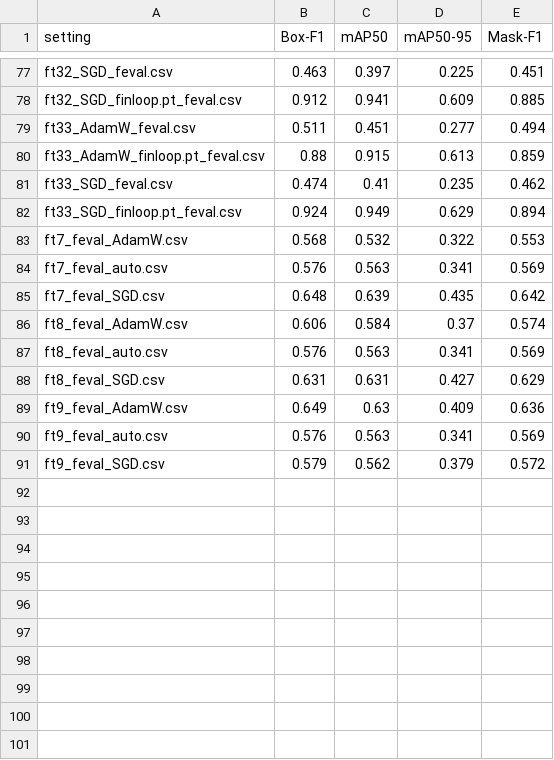
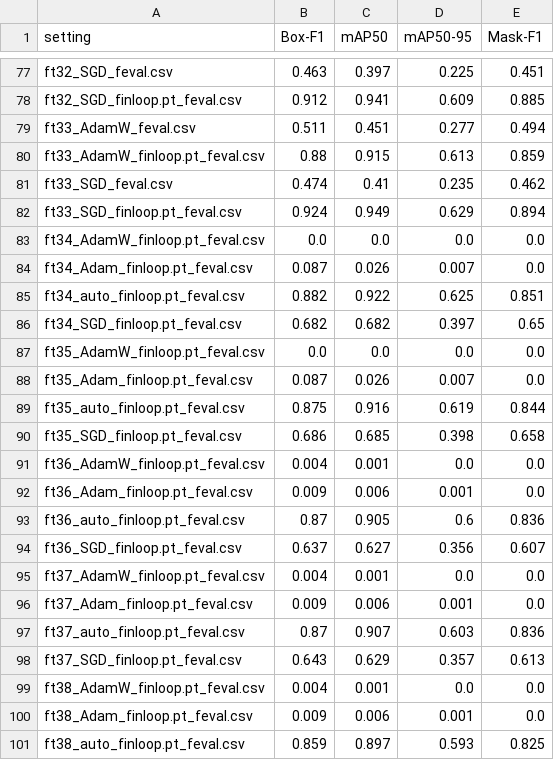
Before and after one commit to Sustainable3/modelling, a CSV file: tuning/results/merged_feval_rzeszow_test.csv, drawn as a sheet; only a part is shown, gaps mark what is left out; the shorter side is filled out with more unchanged rows; the diff covers the shown part only; the diff names each change by its address in the sheet, - before the commit and + after, or states it on an @@ line.

```diff
--- a/tuning/results/merged_feval_rzeszow_test.csv
+++ b/tuning/results/merged_feval_rzeszow_test.csv
+row 83: ft34_AdamW_finloop.pt_feval.csv | 0.0 | 0.0 | 0.0 | 0.0
+row 84: ft34_Adam_finloop.pt_feval.csv | 0.087 | 0.026 | 0.007 | 0.0
+row 85: ft34_auto_finloop.pt_feval.csv | 0.882 | 0.922 | 0.625 | 0.851
+row 86: ft34_SGD_finloop.pt_feval.csv | 0.682 | 0.682 | 0.397 | 0.65
+row 87: ft35_AdamW_finloop.pt_feval.csv | 0.0 | 0.0 | 0.0 | 0.0
+row 88: ft35_Adam_finloop.pt_feval.csv | 0.087 | 0.026 | 0.007 | 0.0
+row 89: ft35_auto_finloop.pt_feval.csv | 0.875 | 0.916 | 0.619 | 0.844
+row 90: ft35_SGD_finloop.pt_feval.csv | 0.686 | 0.685 | 0.398 | 0.658
+row 91: ft36_AdamW_finloop.pt_feval.csv | 0.004 | 0.001 | 0.0 | 0.0
+row 92: ft36_Adam_finloop.pt_feval.csv | 0.009 | 0.006 | 0.001 | 0.0
+row 93: ft36_auto_finloop.pt_feval.csv | 0.87 | 0.905 | 0.6 | 0.836
+row 94: ft36_SGD_finloop.pt_feval.csv | 0.637 | 0.627 | 0.356 | 0.607
+row 95: ft37_AdamW_finloop.pt_feval.csv | 0.004 | 0.001 | 0.0 | 0.0
+row 96: ft37_Adam_finloop.pt_feval.csv | 0.009 | 0.006 | 0.001 | 0.0
+row 97: ft37_auto_finloop.pt_feval.csv | 0.87 | 0.907 | 0.603 | 0.836
+row 98: ft37_SGD_finloop.pt_feval.csv | 0.643 | 0.629 | 0.357 | 0.613
+row 99: ft38_AdamW_finloop.pt_feval.csv | 0.004 | 0.001 | 0.0 | 0.0
+row 100: ft38_Adam_finloop.pt_feval.csv | 0.009 | 0.006 | 0.001 | 0.0
+row 101: ft38_auto_finloop.pt_feval.csv | 0.859 | 0.897 | 0.593 | 0.825
```
Also changed, not shown: 17 added rows elsewhere in this file, tuning/results/merged_feval_mix_synth_rzesz_train.csv, tuning/results/merged_feval_rzeszow_train.csv, 45 other files.
